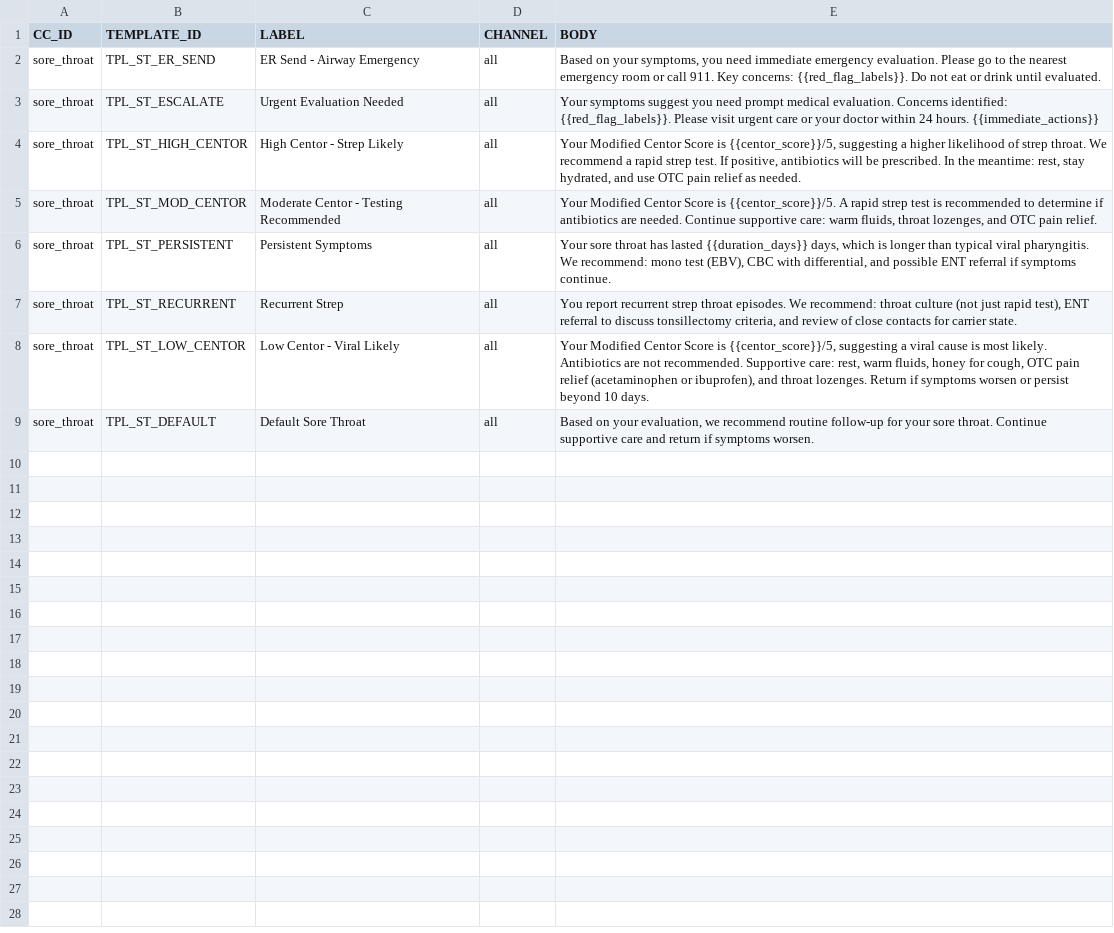
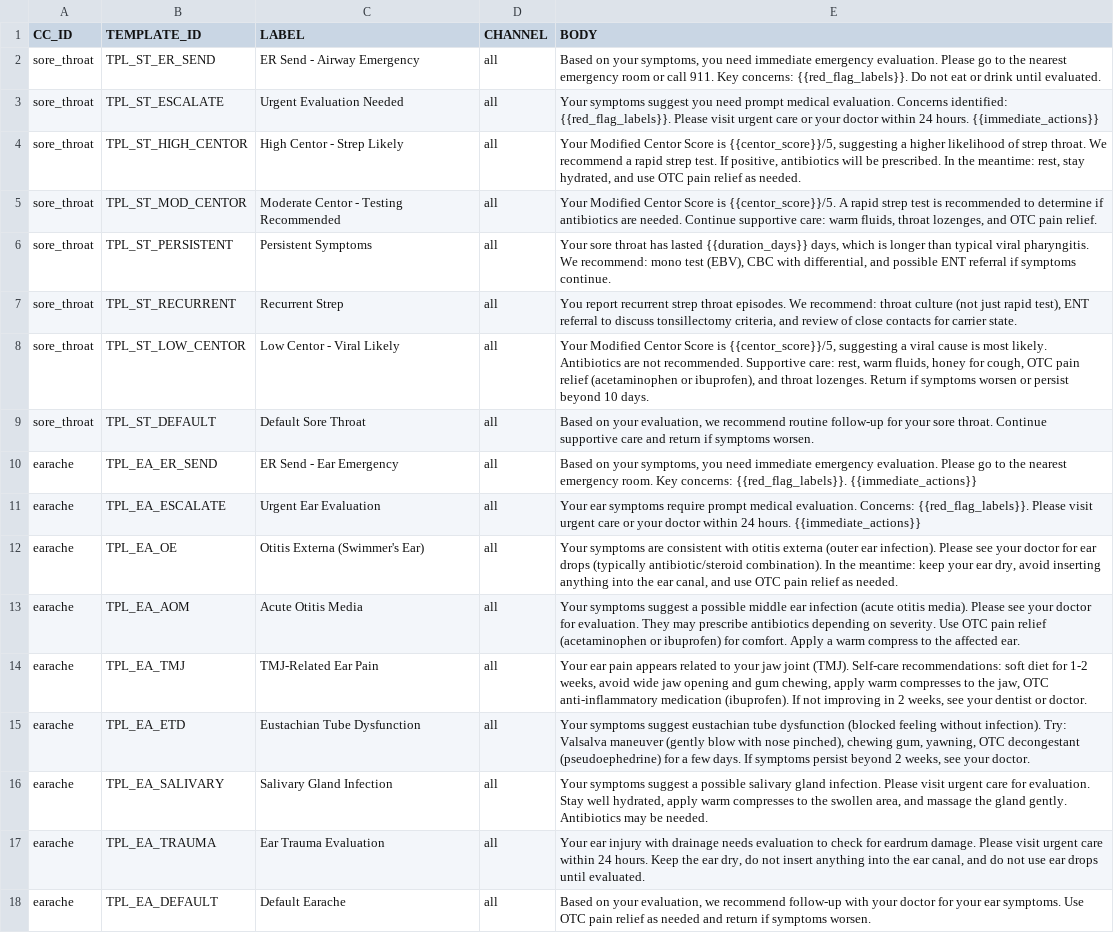
Before and after one commit to edale2015/Auralyn, a CSV file: server/data/csv/OUTPUT_TEMPLATES.csv, drawn as a sheet.

```diff
--- a/server/data/csv/OUTPUT_TEMPLATES.csv
+++ b/server/data/csv/OUTPUT_TEMPLATES.csv
@@ -9 +9,10 @@ sore_throat,TPL_ST_LOW_CENTOR,Low Centor - Viral Likely,all,"Your Modified Cento
 sore_throat,TPL_ST_DEFAULT,Default Sore Throat,all,"Based on your evaluation, we recommend routine follow-up for your sore throat. Continue supportive care and return if symptoms worsen."
+earache,TPL_EA_ER_SEND,ER Send - Ear Emergency,all,"Based on your symptoms, you need immediate emergency evaluation. Please go to the nearest emergency room. Key concerns: {{red_flag_labels}}. {{immediate_actions}}"
+earache,TPL_EA_ESCALATE,Urgent Ear Evaluation,all,"Your ear symptoms require prompt medical evaluation. Concerns: {{red_flag_labels}}. Please visit urgent care or your doctor within 24 hours. {{immediate_actions}}"
+earache,TPL_EA_OE,Otitis Externa (Swimmer's Ear),all,"Your symptoms are consistent with otitis externa (outer ear infection). Please see your doctor for ear drops (typically antibiotic/steroid combination). In the meantime: keep your ear dry, avoid inserting anything into the ear canal, and use OTC pain relief as needed."
+earache,TPL_EA_AOM,Acute Otitis Media,all,"Your symptoms suggest a possible middle ear infection (acute otitis media). Please see your doctor for evaluation. They may prescribe antibiotics depending on severity. Use OTC pain relief (acetaminophen or ibuprofen) for comfort. Apply a warm compress to the affected ear."
+earache,TPL_EA_TMJ,TMJ-Related Ear Pain,all,"Your ear pain appears related to your jaw joint (TMJ). Self-care recommendations: soft diet for 1-2 weeks, avoid wide jaw opening and gum chewing, apply warm compresses to the jaw, OTC anti-inflammatory medication (ibuprofen). If not improving in 2 weeks, see your dentist or doctor."
+earache,TPL_EA_ETD,Eustachian Tube Dysfunction,all,"Your symptoms suggest eustachian tube dysfunction (blocked feeling without infection). Try: Valsalva maneuver (gently blow with nose pinched), chewing gum, yawning, OTC decongestant (pseudoephedrine) for a few days. If symptoms persist beyond 2 weeks, see your doctor."
+earache,TPL_EA_SALIVARY,Salivary Gland Infection,all,"Your symptoms suggest a possible salivary gland infection. Please visit urgent care for evaluation. Stay well hydrated, apply warm compresses to the swollen area, and massage the gland gently. Antibiotics may be needed."
+earache,TPL_EA_TRAUMA,Ear Trauma Evaluation,all,"Your ear injury with drainage needs evaluation to check for eardrum damage. Please visit urgent care within 24 hours. Keep the ear dry, do not insert anything into the ear canal, and do not use ear drops until evaluated."
+earache,TPL_EA_DEFAULT,Default Earache,all,"Based on your evaluation, we recommend follow-up with your doctor for your ear symptoms. Use OTC pain relief as needed and return if symptoms worsen."
```
Also changed, not shown: server/data/csv/COMPLAINT_REGISTRY.csv, server/data/csv/CORE_QUESTIONS.csv, 15 other files.
